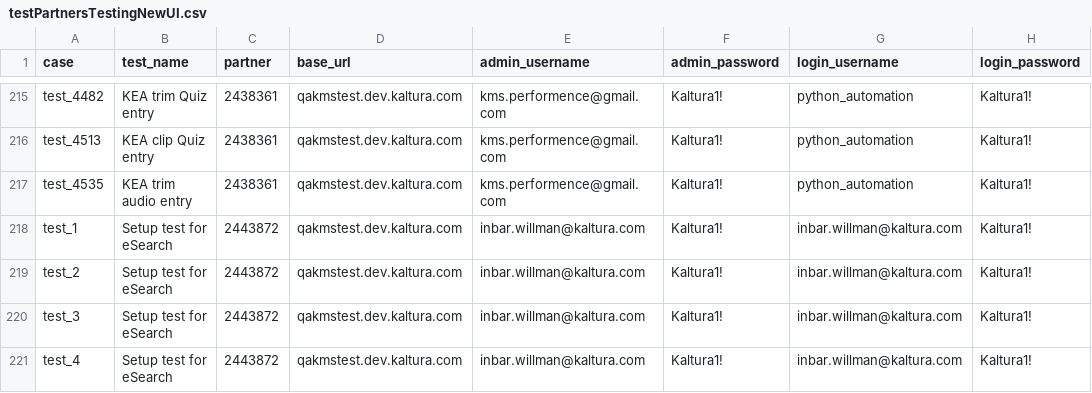
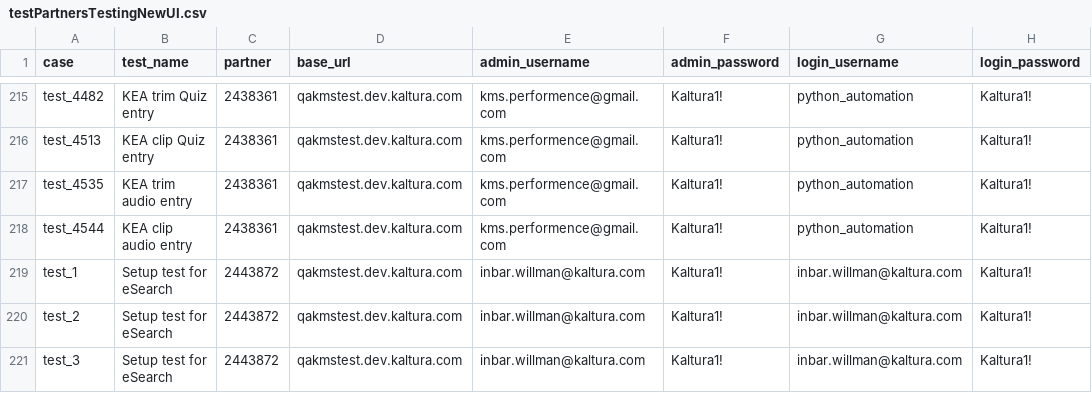
Before and after one commit to NadyaDi/kms-automation, a CSV file: web/ini/testPartnersTestingNewUI.csv, drawn as a sheet; only a part is shown, gaps mark what is left out; the shorter side is filled out with more unchanged rows; the diff names each change by its address in the sheet, - before the commit and + after, or states it on an @@ line.

```diff
--- a/web/ini/testPartnersTestingNewUI.csv
+++ b/web/ini/testPartnersTestingNewUI.csv
+row 218: test_4544 | KEA clip audio entry | 2438361 | qakmstest.dev.kaltura.com | kms.performence@gmail.com | Kaltura1! | python_automation | Kaltura1!
```
Also changed, not shown: web/ini/testPartnersProdNewUI.csv, web/ini/testSet.csv.
